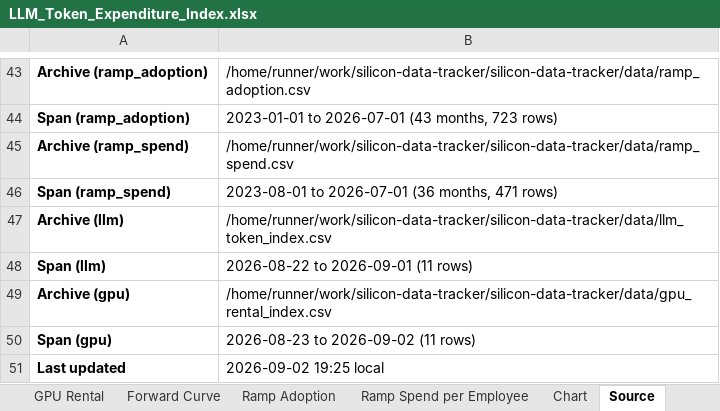
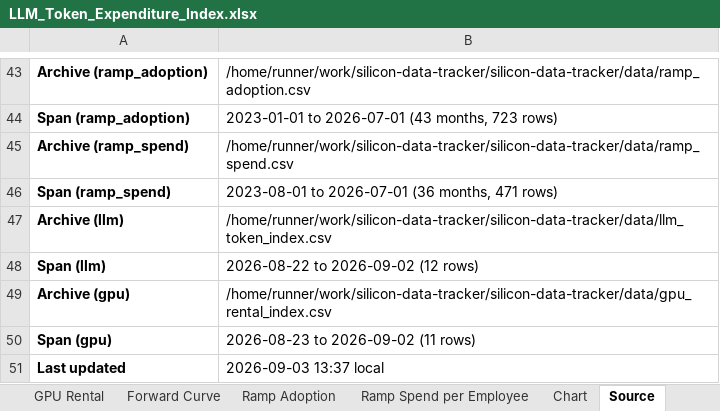
Before and after one commit to xcidjazz/silicon-data-tracker, an Excel workbook: LLM_Token_Expenditure_Index.xlsx, sheet Source, drawn as a sheet; only a part is shown, gaps mark what is left out; values as stored, in another font and other column widths than the file's, no borders; the diff names each change by its address in the sheet, - before the commit and + after, or states it on an @@ line.

```diff
--- a/LLM_Token_Expenditure_Index.xlsx (sheet Source)
+++ b/LLM_Token_Expenditure_Index.xlsx (sheet Source)
-B48: 2026-08-22 to 2026-09-01 (11 rows)
+B48: 2026-08-22 to 2026-09-02 (12 rows)
-B51: 2026-09-02 19:25 local
+B51: 2026-09-03 13:37 local
```
Also changed, not shown: sheet Daily Index, charts or pictures, 1 other file.
